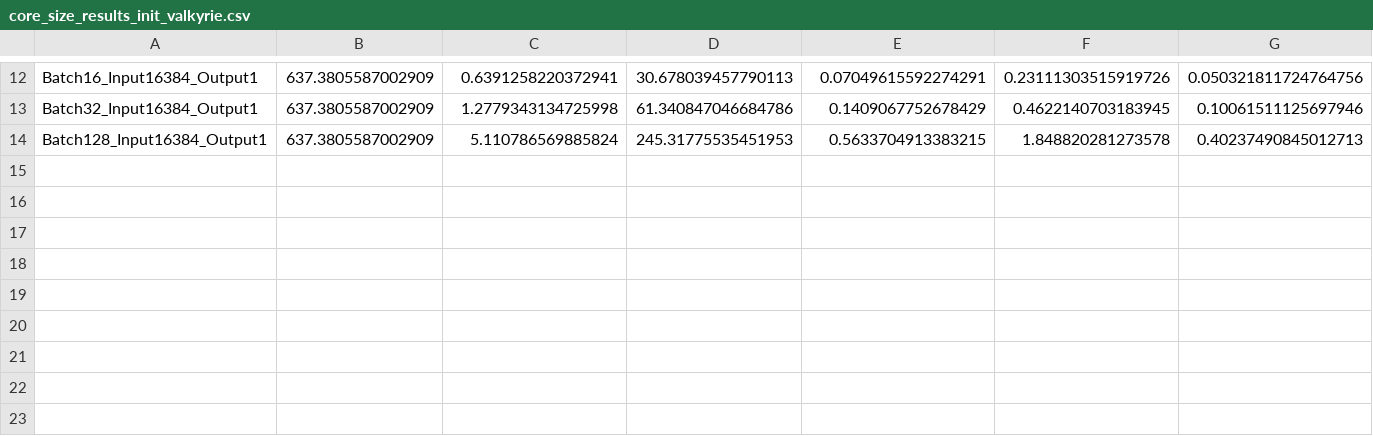
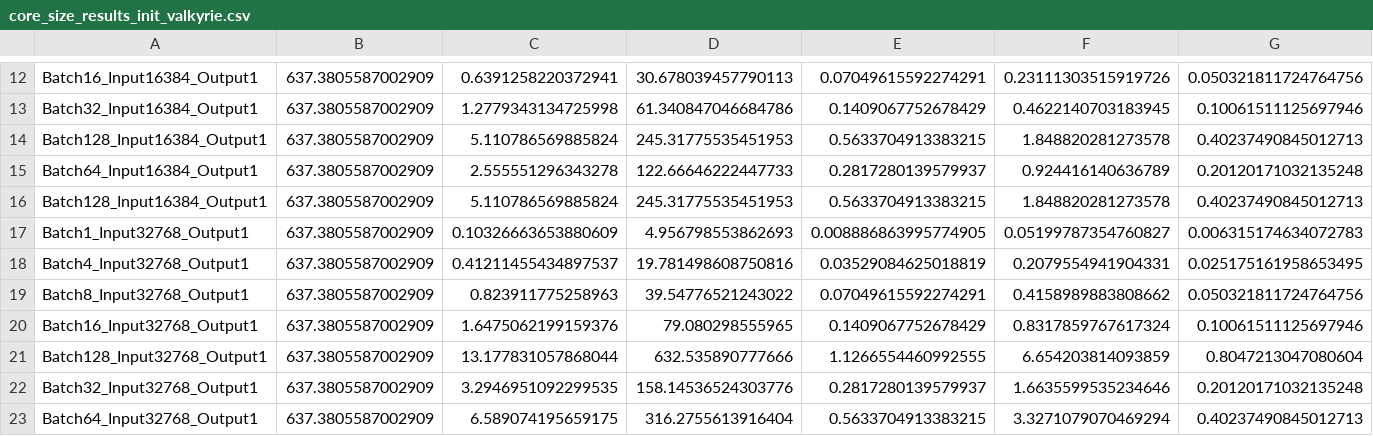
Before and after one commit to praisechan/LLMCompass, a CSV file: inference_LUT_with_masked/A100/Qwen-2.5-14B/core_size_results_init_valkyrie.csv, drawn as a sheet; only a part is shown, gaps mark what is left out; rows hold the shown columns only; the diff names each change by its address in the sheet, - before the commit and + after, or states it on an @@ line.

Commit message:
address translation code added for debug

```diff
--- a/inference_LUT_with_masked/A100/Qwen-2.5-14B/core_size_results_init_valkyrie.csv
+++ b/inference_LUT_with_masked/A100/Qwen-2.5-14B/core_size_results_init_valkyrie.csv
+row 15: Batch64_Input16384_Output1 | 637.3805587002909 | 2.555551296343278 | 122.66646222447733 | 0.2817280139579937 | 0.924416140636789 | 0.20120171032135248
+row 16: Batch128_Input16384_Output1 | 637.3805587002909 | 5.110786569885824 | 245.31775535451953 | 0.5633704913383215 | 1.848820281273578 | 0.40237490845012713
+row 17: Batch1_Input32768_Output1 | 637.3805587002909 | 0.10326663653880609 | 4.956798553862693 | 0.008886863995774905 | 0.05199787354760827 | 0.006315174634072783
+row 18: Batch4_Input32768_Output1 | 637.3805587002909 | 0.41211455434897537 | 19.781498608750816 | 0.03529084625018819 | 0.2079554941904331 | 0.025175161958653495
+row 19: Batch8_Input32768_Output1 | 637.3805587002909 | 0.823911775258963 | 39.54776521243022 | 0.07049615592274291 | 0.4158989883808662 | 0.050321811724764756
+row 20: Batch16_Input32768_Output1 | 637.3805587002909 | 1.6475062199159376 | 79.080298555965 | 0.1409067752678429 | 0.8317859767617324 | 0.10061511125697946
+row 21: Batch128_Input32768_Output1 | 637.3805587002909 | 13.177831057868044 | 632.535890777666 | 1.1266554460992555 | 6.654203814093859 | 0.8047213047080604
+row 22: Batch32_Input32768_Output1 | 637.3805587002909 | 3.2946951092299535 | 158.14536524303776 | 0.2817280139579937 | 1.6635599535234646 | 0.20120171032135248
+row 23: Batch64_Input32768_Output1 | 637.3805587002909 | 6.589074195659175 | 316.2755613916404 | 0.5633704913383215 | 3.3271079070469294 | 0.40237490845012713
```
Also changed, not shown: 8 other files.
